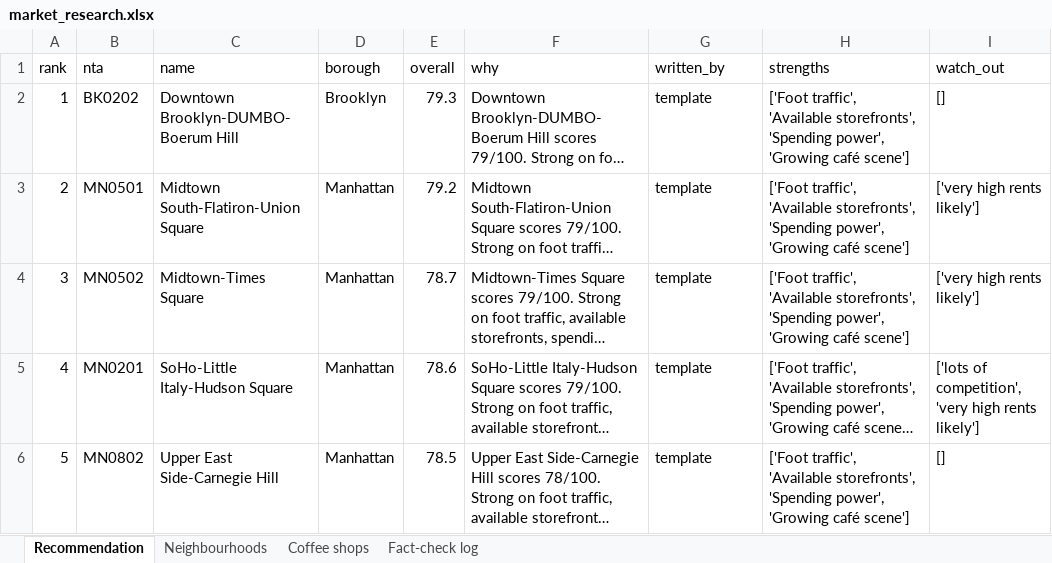
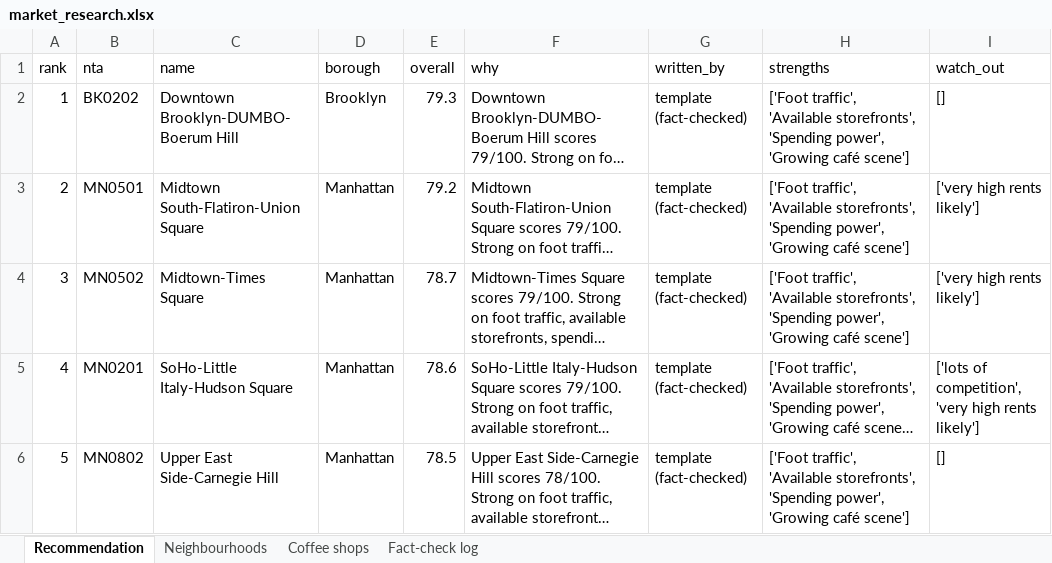
Before and after one commit to malihashaik68/multi-agent-market-research, an Excel workbook: outputs/market_research.xlsx, sheet Recommendation, drawn as a sheet; long unchanged cells end in …; values as stored, in another font and other column widths than the file's, no borders; the diff names each change by its address in the sheet, - before the commit and + after, or states it on an @@ line.

```diff
--- a/outputs/market_research.xlsx (sheet Recommendation)
+++ b/outputs/market_research.xlsx (sheet Recommendation)
-G2:G6 (written_by): template
+G2:G6 (written_by): template (fact-checked)
```
Also changed, not shown: sheet Fact-check log, 2 other files.
